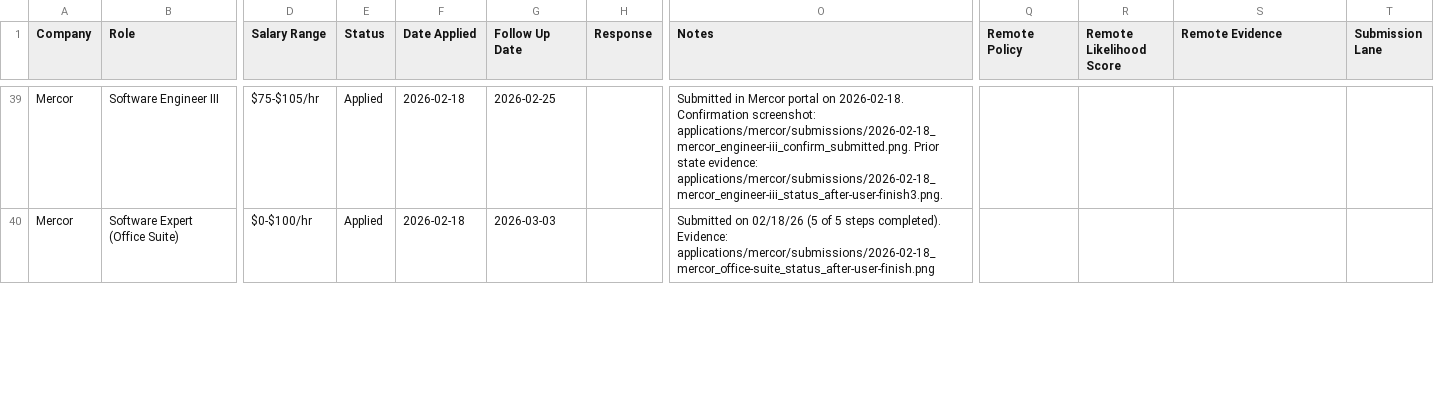
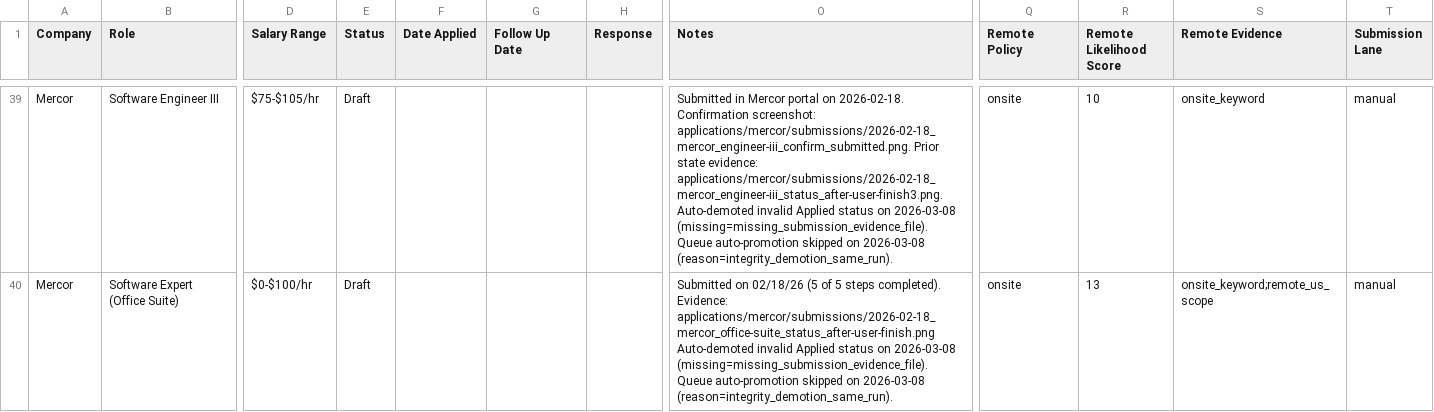
Before and after one commit to IgorGanapolsky/Resume, a CSV file: applications/job_applications/application_tracker.csv, drawn as a sheet; only a part is shown, gaps mark what is left out; ↵ is a line break in a cell; the diff covers the shown part only; the diff names each change by its address in the sheet, - before the commit and + after, or states it on an @@ line.

Commit message:
fix(submissions): enforce evidence-file integrity and block same-run repromotion

```diff
--- a/applications/job_applications/application_tracker.csv
+++ b/applications/job_applications/application_tracker.csv
-E39:E40 (Status): Applied
+E39:E40 (Status): Draft
-F39:F40 (Date Applied): 2026-02-18
+F39:F40 (Date Applied): (empty)
-G39 (Follow Up Date): 2026-02-25
+G39 (Follow Up Date): (empty)
-O39 (Notes): …evidence: applications/mercor/submissions/2026-02-18_mercor_engineer-iii_status_after-user-finish3.png.
+O39 (Notes): …evidence: applications/mercor/submissions/2026-02-18_mercor_engineer-iii_status_after-user-finish3.png. ↵ Auto-demoted invalid Applied status on 2026-03-08 (missing=missing_submission_evidence_file). ↵ Queue auto-promotion skipped on 2026-03-08 (reason=integrity_demotion_same_run).
-Q39:Q40 (Remote Policy): (empty)
+Q39:Q40 (Remote Policy): onsite
-R39 (Remote Likelihood Score): (empty)
+R39 (Remote Likelihood Score): 10
-S39 (Remote Evidence): (empty)
+S39 (Remote Evidence): onsite_keyword
-T39:T40 (Submission Lane): (empty)
+T39:T40 (Submission Lane): manual
-G40 (Follow Up Date): 2026-03-03
+G40 (Follow Up Date): (empty)
-O40 (Notes): …Evidence: applications/mercor/submissions/2026-02-18_mercor_office-suite_status_after-user-finish.png
+O40 (Notes): …Evidence: applications/mercor/submissions/2026-02-18_mercor_office-suite_status_after-user-finish.png ↵ Auto-demoted invalid Applied status on 2026-03-08 (missing=missing_submission_evidence_file). ↵ Queue auto-promotion skipped on 2026-03-08 (reason=integrity_demotion_same_run).
-R40 (Remote Likelihood Score): (empty)
+R40 (Remote Likelihood Score): 13
-S40 (Remote Evidence): (empty)
+S40 (Remote Evidence): onsite_keyword;remote_us_scope
```
Also changed, not shown: 39 edited cells elsewhere in this file, 6 other files.
